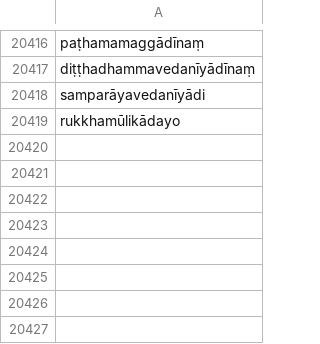
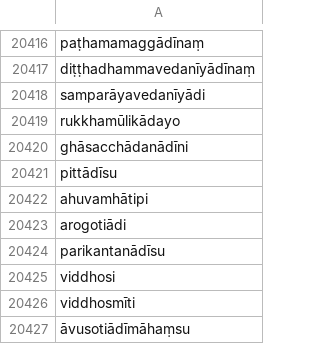
Before and after one commit to digitalpalidictionary/dpd-db, a CSV file: shared_data/deconstructor/checked.csv, drawn as a sheet; only a part is shown, gaps mark what is left out; the diff names each change by its address in the sheet, - before the commit and + after, or states it on an @@ line.

```diff
--- a/shared_data/deconstructor/checked.csv
+++ b/shared_data/deconstructor/checked.csv
+row 20420: ghāsacchādanādīni
+row 20421: pittādīsu
+row 20422: ahuvamhātipi
+row 20423: arogotiādi
+row 20424: parikantanādīsu
+row 20425: viddhosi
+row 20426: viddhosmīti
+row 20427: āvusotiādīmāhaṃsu
```
Also changed, not shown: shared_data/deconstructor/manual_corrections.tsv, shared_data/deconstructor/spelling_mistakes.tsv, 1 other file.
